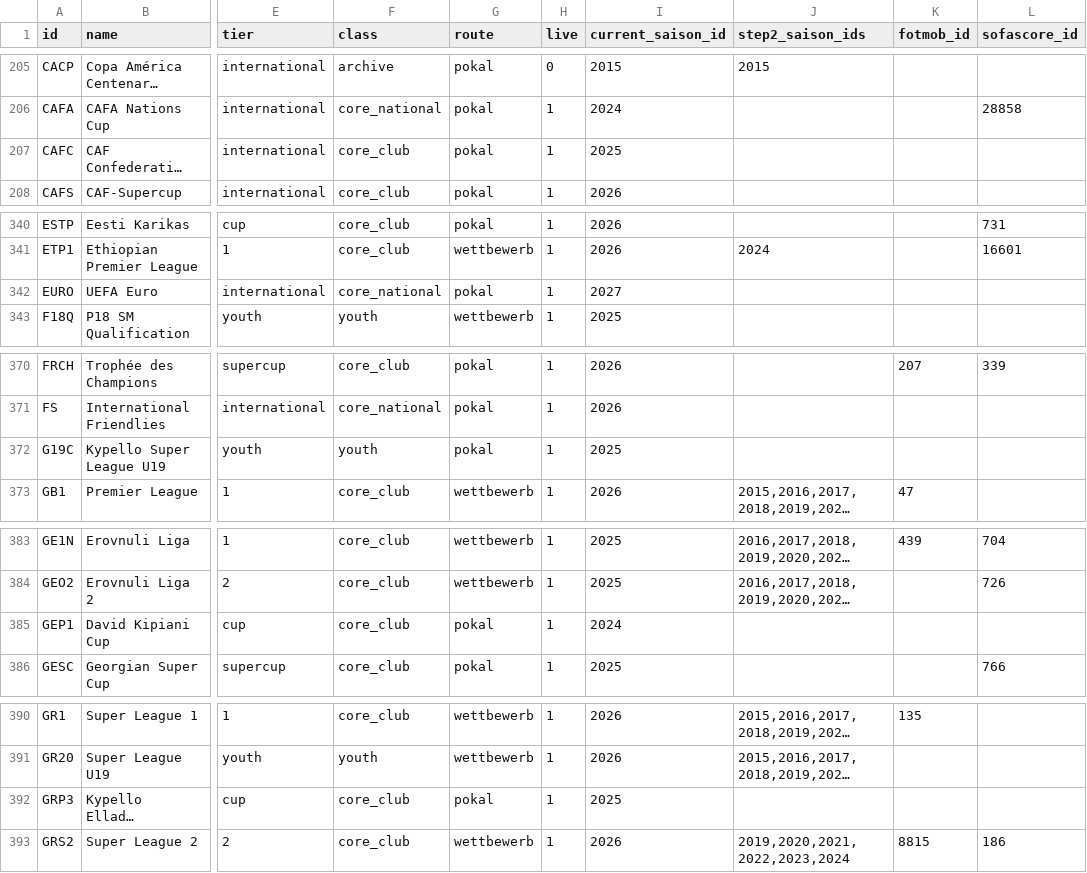
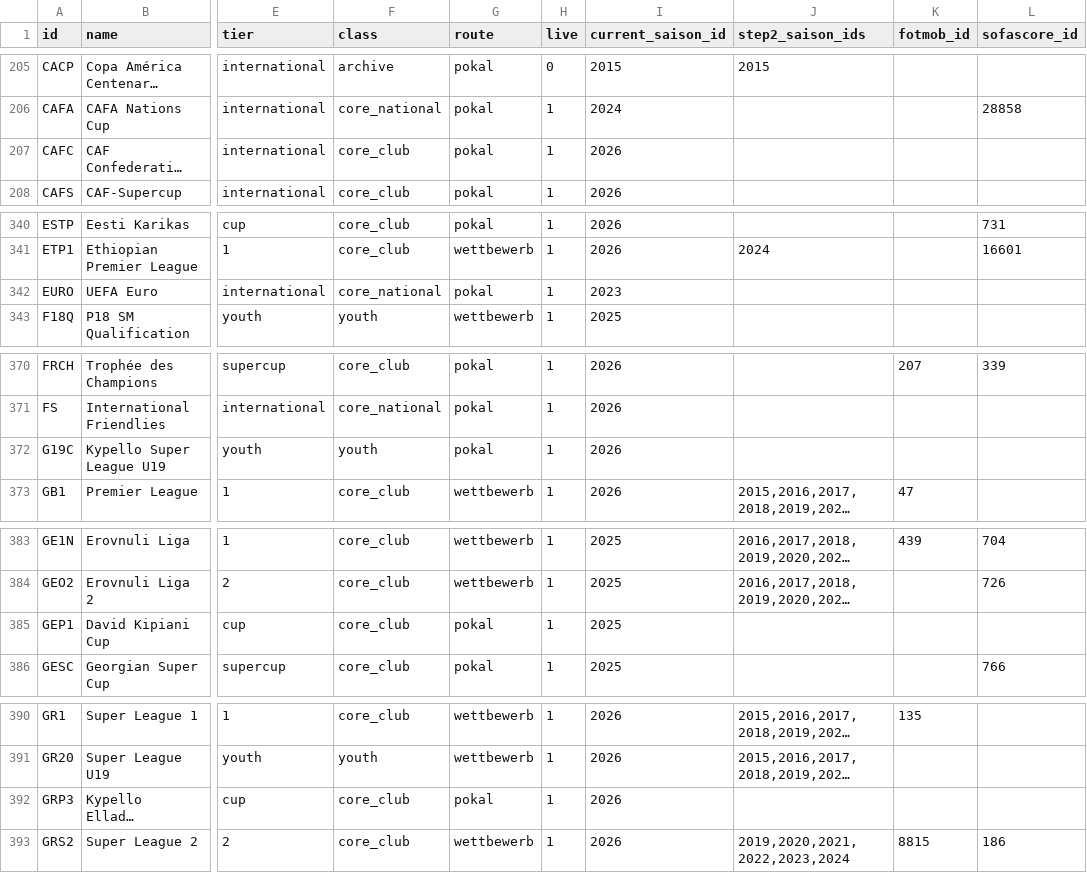
Before and after one commit to sergeykuznetsov1995/data-platform-football, a TSV file: configs/transfermarkt/denominator.tsv, drawn as a sheet; only a part is shown, gaps mark what is left out; long unchanged cells end in …; the diff covers the shown part only; the diff names each change by its address in the sheet, - before the commit and + after, or states it on an @@ line.

```diff
--- a/configs/transfermarkt/denominator.tsv
+++ b/configs/transfermarkt/denominator.tsv
-I207 (current_saison_id): 2025
+I207 (current_saison_id): 2026
-I342 (current_saison_id): 2027
+I342 (current_saison_id): 2023
-I372 (current_saison_id): 2025
+I372 (current_saison_id): 2026
-I385 (current_saison_id): 2024
+I385 (current_saison_id): 2025
-I392 (current_saison_id): 2025
+I392 (current_saison_id): 2026
```
Also changed, not shown: 14 edited cells elsewhere in this file, 2 other files.
